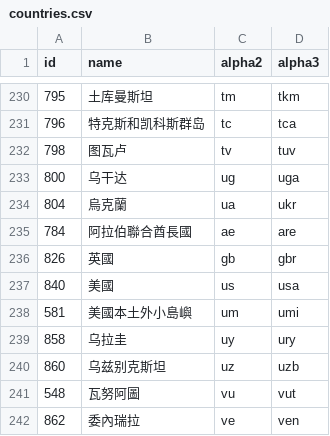
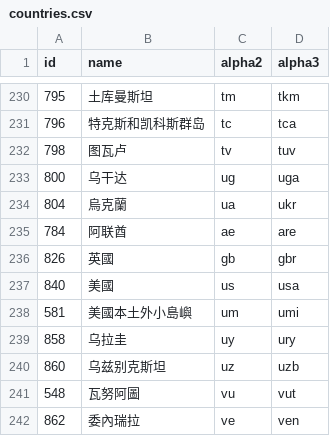
Before and after one commit to stefangabos/world_countries, a CSV file: data/cn/countries.csv, drawn as a sheet; only a part is shown, gaps mark what is left out.

Commit message:
Updated country names

```diff
--- a/data/cn/countries.csv
+++ b/data/cn/countries.csv
@@ -234,3 +234,3 @@ id,name,alpha2,alpha3
 804,烏克蘭,ua,ukr
-784,阿拉伯聯合酋長國,ae,are
+784,阿联酋,ae,are
 826,英國,gb,gbr
```
Also changed, not shown: data/cs/countries.csv, 4 other files.
